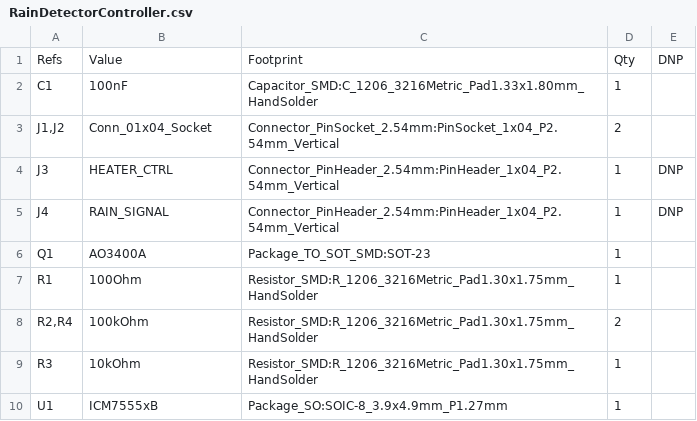
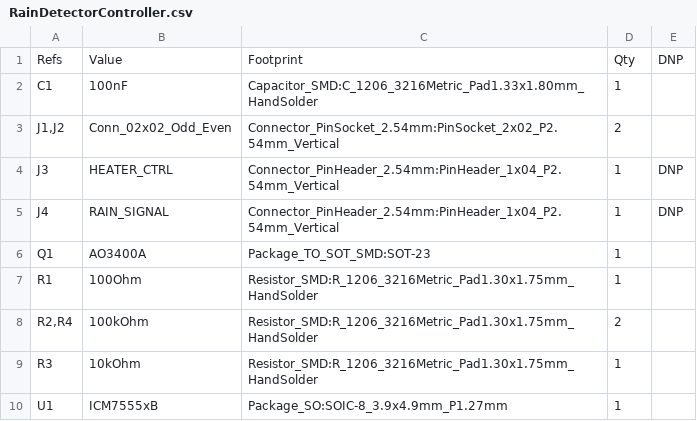
Before and after one commit to magicamun/EnvNode, a CSV file: hardware/kicad/Sensors/RainDetectorController/RainDetectorController.csv, drawn as a sheet.

Commit message:
docs(hardware): refresh assembly guides and document current board revisions

```diff
--- a/hardware/kicad/Sensors/RainDetectorController/RainDetectorController.csv
+++ b/hardware/kicad/Sensors/RainDetectorController/RainDetectorController.csv
@@ -2,3 +2,3 @@
 "C1","100nF","Capacitor_SMD:C_1206_3216Metric_Pad1.33x1.80mm_HandSolder","1",""
-"J1,J2","Conn_01x04_Socket","Connector_PinSocket_2.54mm:PinSocket_1x04_P2.54mm_Vertical","2",""
+"J1,J2","Conn_02x02_Odd_Even","Connector_PinSocket_2.54mm:PinSocket_2x02_P2.54mm_Vertical","2",""
 "J3","HEATER_CTRL","Connector_PinHeader_2.54mm:PinHeader_1x04_P2.54mm_Vertical","1","DNP"
```
Also changed, not shown: 25 other files.
